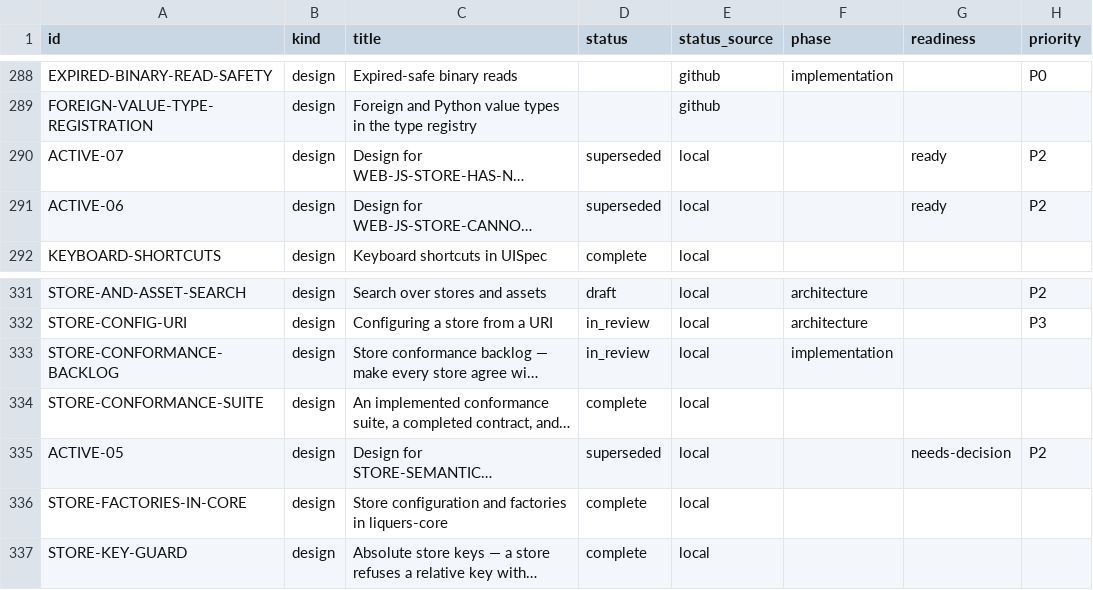
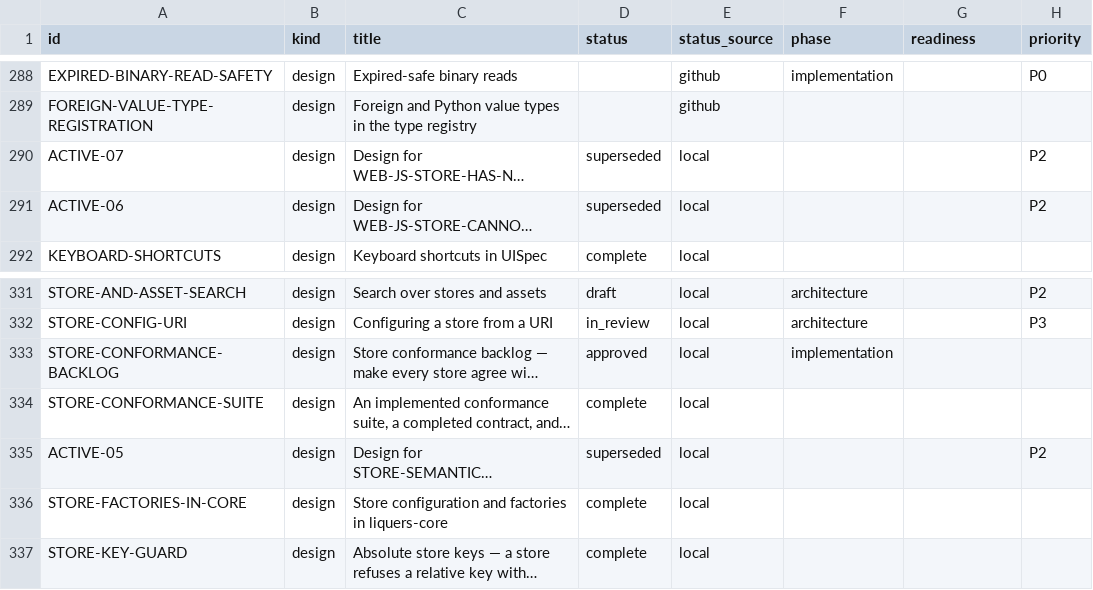
Before and after one commit to orest-d/liquers, a CSV file: specs/index.csv, drawn as a sheet; only a part is shown, gaps mark what is left out; long unchanged cells end in …; the diff covers the shown part only; the diff names each change by its address in the sheet, - before the commit and + after, or states it on an @@ line.

```diff
--- a/specs/index.csv
+++ b/specs/index.csv
-G290:G291 (readiness): ready
+G290:G291 (readiness): (empty)
-D333 (status): in_review
+D333 (status): approved
-G335 (readiness): needs-decision
+G335 (readiness): (empty)
```
Also changed, not shown: 17 edited cells elsewhere in this file, 12 other files.
